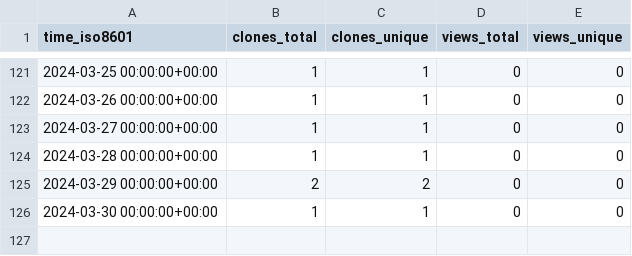
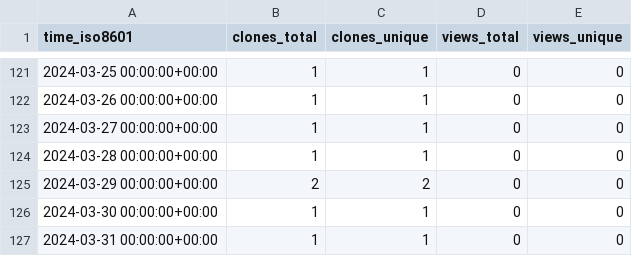
Before and after one commit to stablecaps/terraform_and_serverless_demo, a CSV file: stablecaps/terraform_and_serverless_demo/ghrs-data/views_clones_aggregate.csv, drawn as a sheet; only a part is shown, gaps mark what is left out.

```diff
--- a/stablecaps/terraform_and_serverless_demo/ghrs-data/views_clones_aggregate.csv
+++ b/stablecaps/terraform_and_serverless_demo/ghrs-data/views_clones_aggregate.csv
@@ -126 +126,2 @@ time_iso8601,clones_total,clones_unique,views_total,views_unique
 2024-03-30 00:00:00+00:00,1,1,0,0
+2024-03-31 00:00:00+00:00,1,1,0,0
```
Also changed, not shown: 1 other file.
